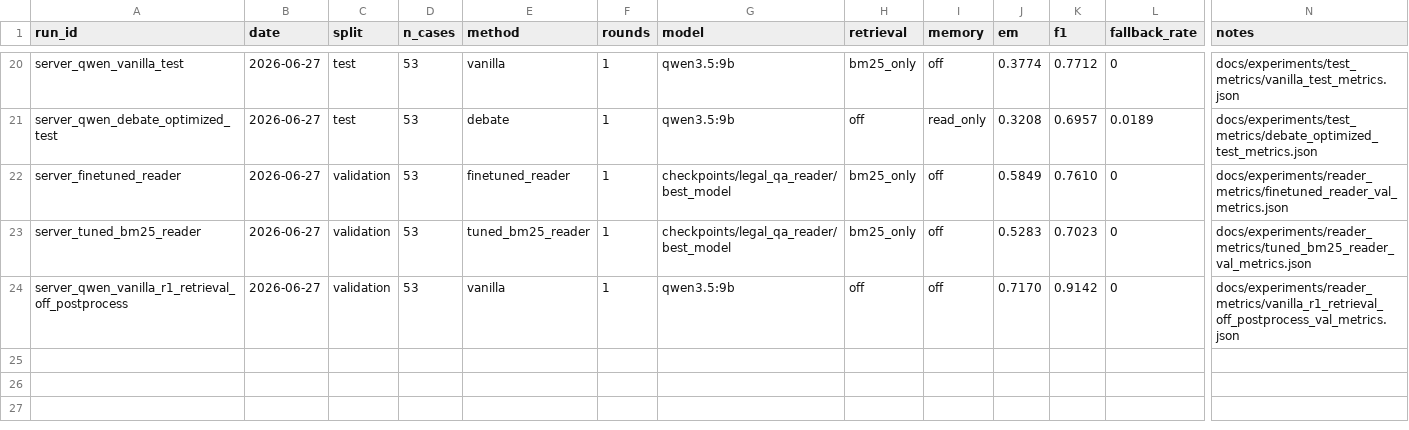
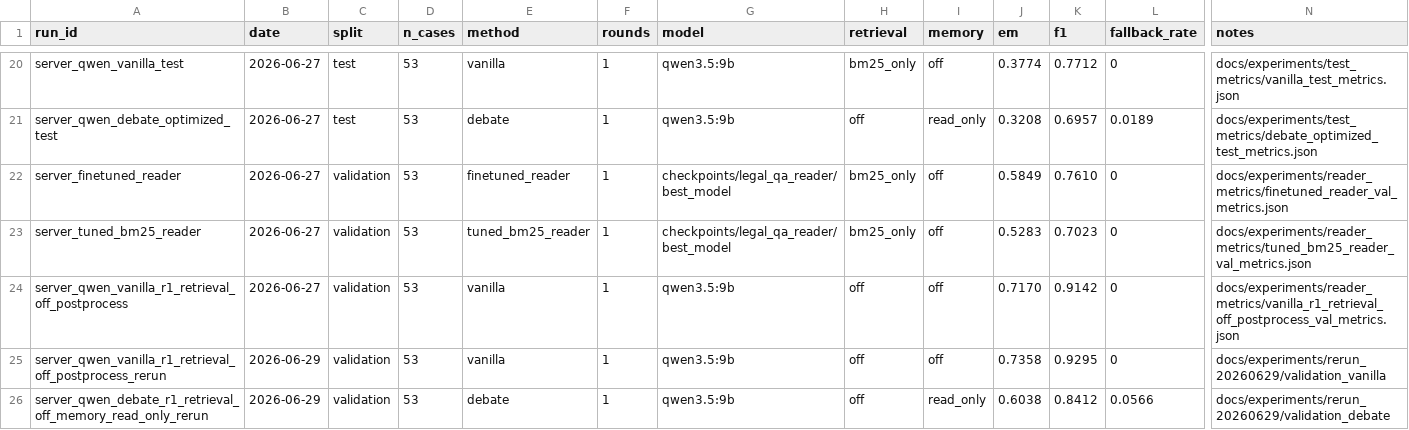
Before and after one commit to JulianNguyen1610/CourtSimulation, a CSV file: docs/experiments/p1_ablation_summary.csv, drawn as a sheet; only a part is shown, gaps mark what is left out; rows hold the shown columns only; the diff names each change by its address in the sheet, - before the commit and + after, or states it on an @@ line.

```diff
--- a/docs/experiments/p1_ablation_summary.csv
+++ b/docs/experiments/p1_ablation_summary.csv
+row 25: server_qwen_vanilla_r1_retrieval_off_postprocess_rerun | 2026-06-29 | validation | 53 | vanilla | 1 | qwen3.5:9b | off | off | 0.7358 | 0.9295 | 0 | docs/experiments/rerun_20260629/validation_vanilla
+row 26: server_qwen_debate_r1_retrieval_off_memory_read_only_rerun | 2026-06-29 | validation | 53 | debate | 1 | qwen3.5:9b | off | read_only | 0.6038 | 0.8412 | 0.0566 | docs/experiments/rerun_20260629/validation_debate
```
Also changed, not shown: 41 other files.
